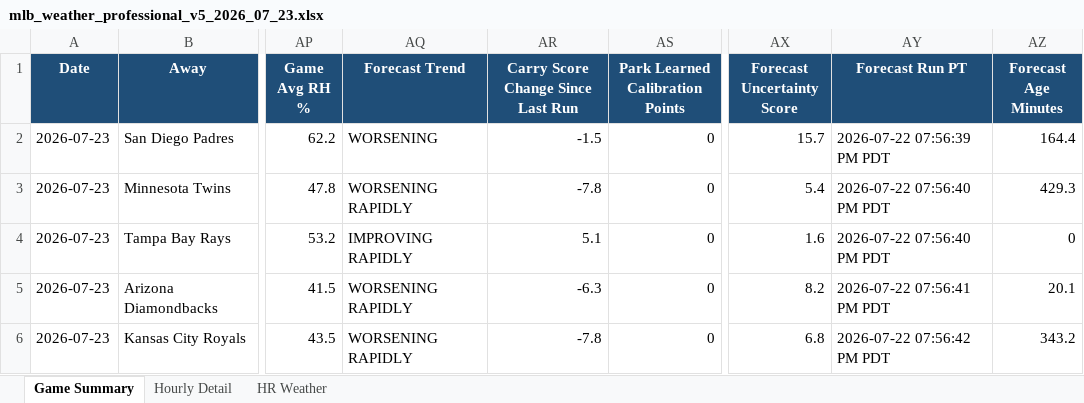
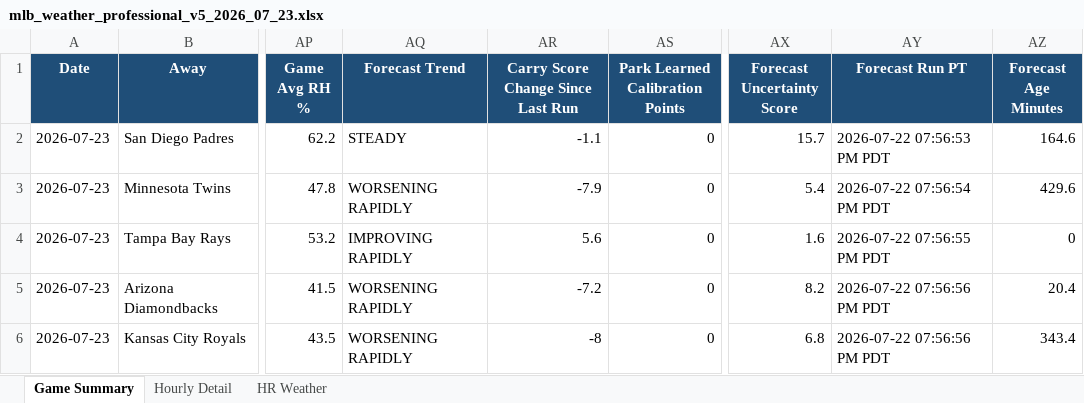
Before and after one commit to pzbaseball/mlb-site-data, an Excel workbook: mlb_weather_professional_v5_2026_07_23.xlsx, sheet Game Summary, drawn as a sheet; only a part is shown, gaps mark what is left out; values as stored, in another font and other column widths than the file's, no borders; conditional formats not drawn; the diff names each change by its address in the sheet, - before the commit and + after, or states it on an @@ line.

```diff
--- a/mlb_weather_professional_v5_2026_07_23.xlsx (sheet Game Summary)
+++ b/mlb_weather_professional_v5_2026_07_23.xlsx (sheet Game Summary)
-AQ2 (Forecast Trend): WORSENING
+AQ2 (Forecast Trend): STEADY
-AR2: -1.5
+AR2: -1.1
-AY2 (Forecast Run PT): 2026-07-22 07:56:39 PM PDT
+AY2 (Forecast Run PT): 2026-07-22 07:56:53 PM PDT
-AZ2 (Forecast Age Minutes): 164.4
+AZ2 (Forecast Age Minutes): 164.6
-AR3: -7.8
+AR3: -7.9
-AY3 (Forecast Run PT): 2026-07-22 07:56:40 PM PDT
+AY3 (Forecast Run PT): 2026-07-22 07:56:54 PM PDT
-AZ3 (Forecast Age Minutes): 429.3
+AZ3 (Forecast Age Minutes): 429.6
-AR4: 5.1
+AR4: 5.6
-AY4 (Forecast Run PT): 2026-07-22 07:56:40 PM PDT
+AY4 (Forecast Run PT): 2026-07-22 07:56:55 PM PDT
-AR5: -6.3
+AR5: -7.2
-AY5 (Forecast Run PT): 2026-07-22 07:56:41 PM PDT
+AY5 (Forecast Run PT): 2026-07-22 07:56:56 PM PDT
-AZ5 (Forecast Age Minutes): 20.1
+AZ5 (Forecast Age Minutes): 20.4
-AR6: -7.8
+AR6: -8
-AY6 (Forecast Run PT): 2026-07-22 07:56:42 PM PDT
+AY6 (Forecast Run PT): 2026-07-22 07:56:56 PM PDT
-AZ6 (Forecast Age Minutes): 343.2
+AZ6 (Forecast Age Minutes): 343.4
```
Also changed, not shown: sheet Hourly Detail, 2 other files.
